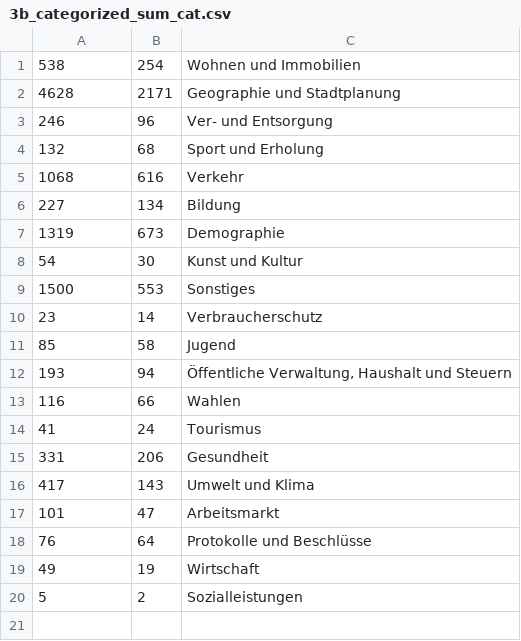
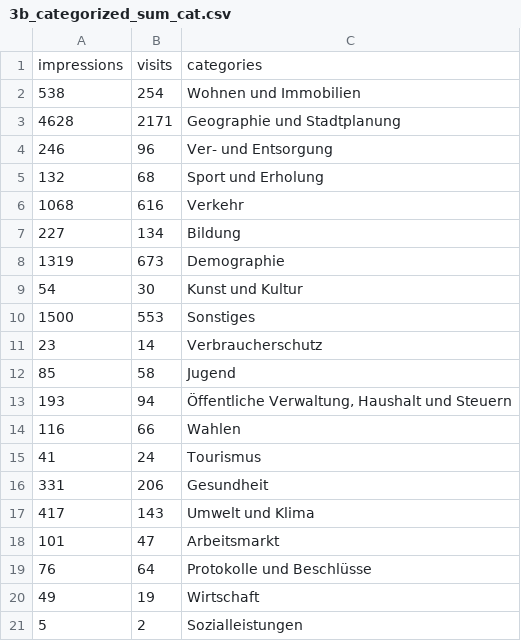
Before and after one commit to technologiestiftung/open-data-berlin-search-terms, a CSV file: data/all_months/processed_al5/3b_categorized_sum_cat.csv, drawn as a sheet.

```diff
--- a/data/all_months/processed_al5/3b_categorized_sum_cat.csv
+++ b/data/all_months/processed_al5/3b_categorized_sum_cat.csv
@@ -1 +1,2 @@
+impressions;visits;categories
 538;254;Wohnen und Immobilien
```
Also changed, not shown: data/all_months/processed_al5/2_categorized.csv, data/all_months/processed_al5/3a_categorized_sum_term.csv, 2 other files.
